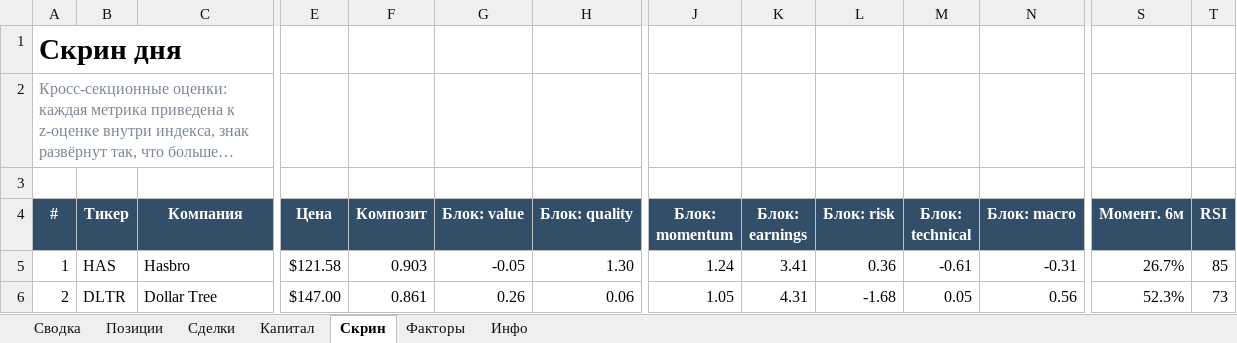
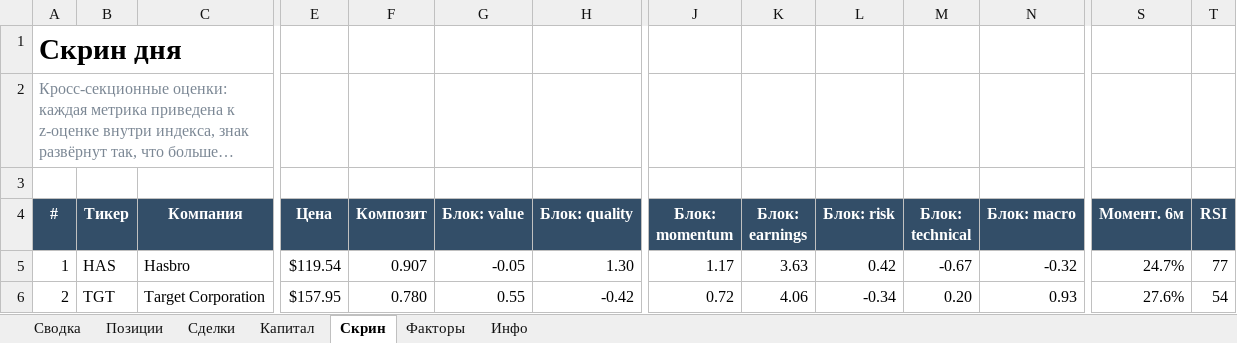
Before and after one commit to Vitoldinijs/sp500-screener, an Excel workbook: Portfolio.xlsx, sheet Скрин, drawn as a sheet; only a part is shown, gaps mark what is left out; long unchanged cells end in …; values as stored, in another font and other column widths than the file's, no borders; conditional formats not drawn; the diff covers the shown part only; the diff names each change by its address in the sheet, - before the commit and + after, or states it on an @@ line.

```diff
--- a/Portfolio.xlsx (sheet Скрин)
+++ b/Portfolio.xlsx (sheet Скрин)
-E5 (Цена): $121.58
+E5 (Цена): $119.54
-F5 (Композит): 0.903
+F5 (Композит): 0.907
-J5 (Блок: momentum): 1.24
+J5 (Блок: momentum): 1.17
-K5 (Блок: earnings): 3.41
+K5 (Блок: earnings): 3.63
-L5 (Блок: risk): 0.36
+L5 (Блок: risk): 0.42
-M5 (Блок: technical): -0.61
+M5 (Блок: technical): -0.67
-N5 (Блок: macro): -0.31
+N5 (Блок: macro): -0.32
-S5 (Момент. 6м): 26.7%
+S5 (Момент. 6м): 24.7%
-T5 (RSI): 85
+T5 (RSI): 77
-B6 (Тикер): DLTR
+B6 (Тикер): TGT
-C6 (Компания): Dollar Tree
+C6 (Компания): Target Corporation
-E6 (Цена): $147.00
+E6 (Цена): $157.95
-F6 (Композит): 0.861
+F6 (Композит): 0.780
-G6 (Блок: value): 0.26
+G6 (Блок: value): 0.55
-H6 (Блок: quality): 0.06
+H6 (Блок: quality): -0.42
-J6 (Блок: momentum): 1.05
+J6 (Блок: momentum): 0.72
-K6 (Блок: earnings): 4.31
+K6 (Блок: earnings): 4.06
-L6 (Блок: risk): -1.68
+L6 (Блок: risk): -0.34
-M6 (Блок: technical): 0.05
+M6 (Блок: technical): 0.20
-N6 (Блок: macro): 0.56
+N6 (Блок: macro): 0.93
-S6 (Момент. 6м): 52.3%
+S6 (Момент. 6м): 27.6%
-T6 (RSI): 73
+T6 (RSI): 54
```
Also changed, not shown: 2 added rows, 2 removed rows and 633 edited cells elsewhere in this sheet, sheet Позиции, sheet Сводка, sheet Капитал, sheet Инфо, charts or pictures, 10 other files.
